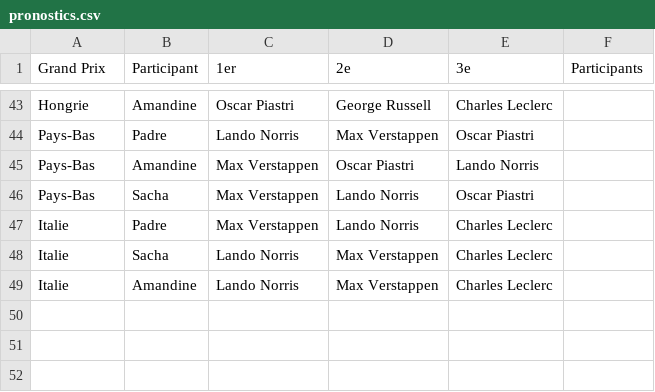
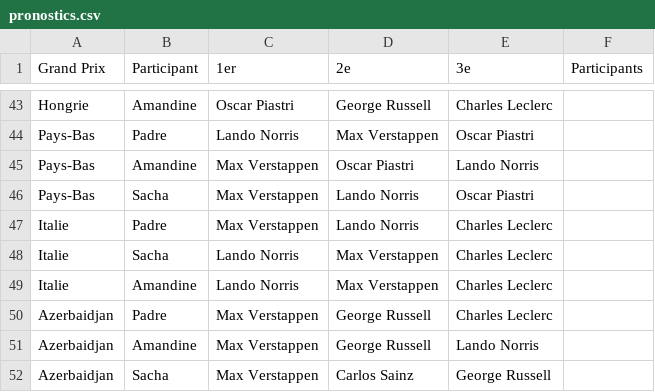
Before and after one commit to peugeot40-6/f1-pronostics, a CSV file: pronostics.csv, drawn as a sheet; only a part is shown, gaps mark what is left out; the diff names each change by its address in the sheet, - before the commit and + after, or states it on an @@ line.

Commit message:
Update pronostics.csv

```diff
--- a/pronostics.csv
+++ b/pronostics.csv
+row 50: Azerbaidjan | Padre | Max Verstappen | George Russell | Charles Leclerc
+row 51: Azerbaidjan | Amandine | Max Verstappen | George Russell | Lando Norris
+row 52: Azerbaidjan | Sacha | Max Verstappen | Carlos Sainz | George Russell
```
